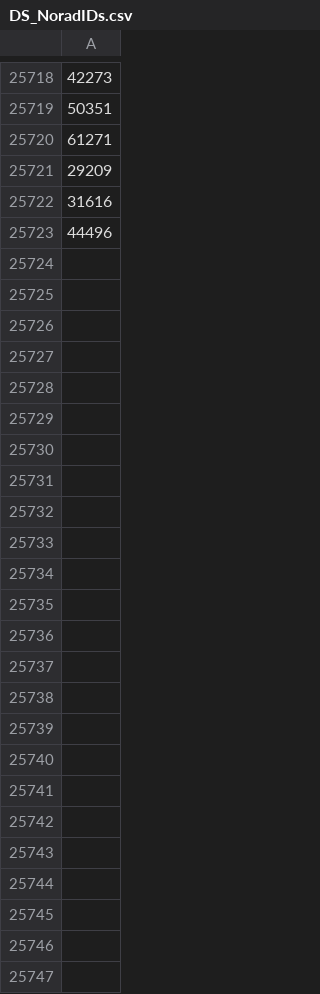
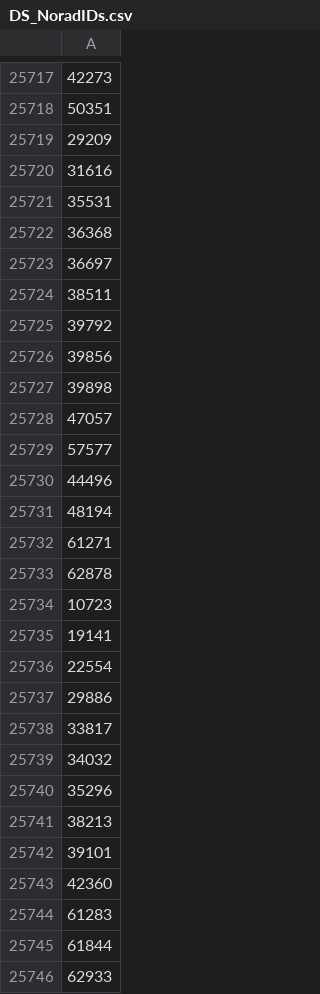
Before and after one commit to brianna404/DS_SpaceDebris, a CSV file: Data/DS_NoradIDs.csv, drawn as a sheet; only a part is shown, gaps mark what is left out; the diff names each change by its address in the sheet, - before the commit and + after, or states it on an @@ line.

```diff
--- a/Data/DS_NoradIDs.csv
+++ b/Data/DS_NoradIDs.csv
+row 25721: 35531
+row 25722: 36368
+row 25723: 36697
+row 25724: 38511
+row 25725: 39792
+row 25726: 39856
+row 25727: 39898
+row 25728: 47057
+row 25729: 57577
-row 23157: 48194
+row 25731: 48194
-row 25720: 61271
+row 25732: 61271
+row 25733: 62878
+row 25734: 10723
+row 25735: 19141
+row 25736: 22554
+row 25737: 29886
+row 25738: 33817
+row 25739: 34032
+row 25740: 35296
+row 25741: 38213
+row 25742: 39101
+row 25743: 42360
+row 25744: 61283
+row 25745: 61844
+row 25746: 62933
```
Also changed, not shown: Data/DS_BayesianOptimizationResults.csv, 10 other files.
